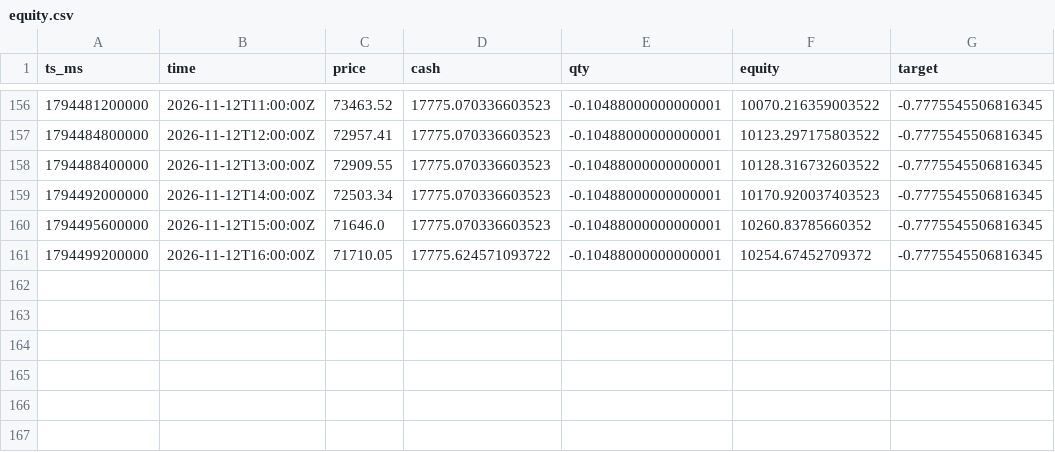
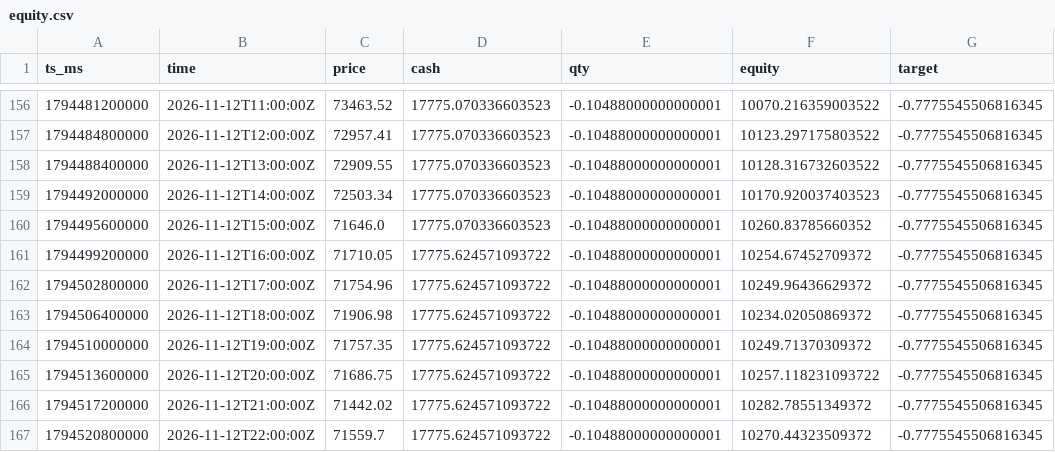
Before and after one commit to JordanSosa/trading-app, a CSV file: equity.csv, drawn as a sheet; only a part is shown, gaps mark what is left out; the diff names each change by its address in the sheet, - before the commit and + after, or states it on an @@ line.

```diff
--- a/equity.csv
+++ b/equity.csv
+row 162: 1794502800000 | 2026-11-12T17:00:00Z | 71754.96 | 17775.624571093722 | -0.10488000000000001 | 10249.96436629372 | -0.7775545506816345
+row 163: 1794506400000 | 2026-11-12T18:00:00Z | 71906.98 | 17775.624571093722 | -0.10488000000000001 | 10234.02050869372 | -0.7775545506816345
+row 164: 1794510000000 | 2026-11-12T19:00:00Z | 71757.35 | 17775.624571093722 | -0.10488000000000001 | 10249.71370309372 | -0.7775545506816345
+row 165: 1794513600000 | 2026-11-12T20:00:00Z | 71686.75 | 17775.624571093722 | -0.10488000000000001 | 10257.118231093722 | -0.7775545506816345
+row 166: 1794517200000 | 2026-11-12T21:00:00Z | 71442.02 | 17775.624571093722 | -0.10488000000000001 | 10282.78551349372 | -0.7775545506816345
+row 167: 1794520800000 | 2026-11-12T22:00:00Z | 71559.7 | 17775.624571093722 | -0.10488000000000001 | 10270.44323509372 | -0.7775545506816345
```
Also changed, not shown: 6 other files.
